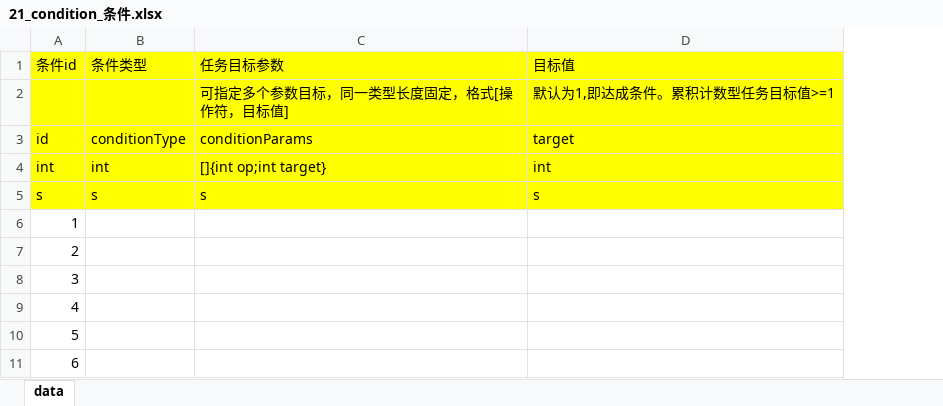
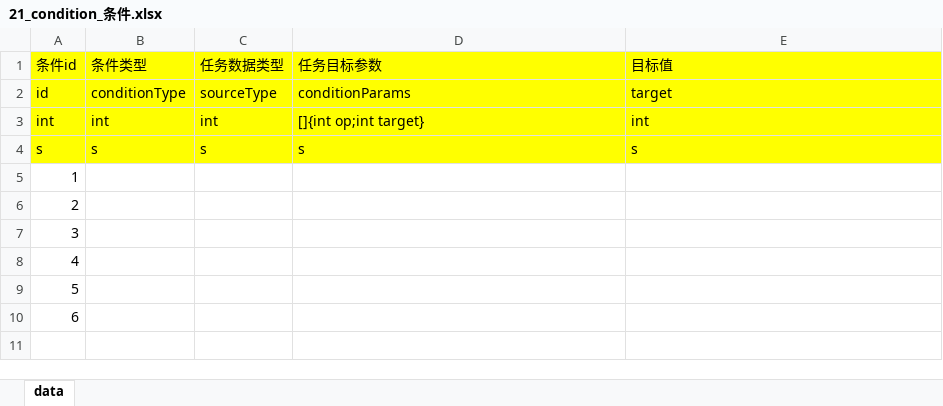
Before and after one commit to chauncygm/chauncy_utils, an Excel workbook: utils/Tools/excel/21_condition_条件.xlsx, sheet data, drawn as a sheet; values as stored, in another font and other column widths than the file's, no borders; removed rows and columns are numbered as before the commit, all else as after; the diff names each change by its address in the sheet, - before the commit and + after, or states it on an @@ line.

```diff
--- a/utils/Tools/excel/21_condition_条件.xlsx (sheet data)
+++ b/utils/Tools/excel/21_condition_条件.xlsx (sheet data)
+column C (任务数据类型), rows 2-4: sourceType | int | s
-row 2:  |  | 可指定多个参数目标，同一类型长度固定，格式[操作符，目标值] | 默认为1,即达成条件。累积计数型任务目标值>=1
```
Also changed, not shown: utils/Tools/excel/10_global_全局.xlsx, utils/Tools/excel/11_bag_背包.xlsx, 18 other files.
